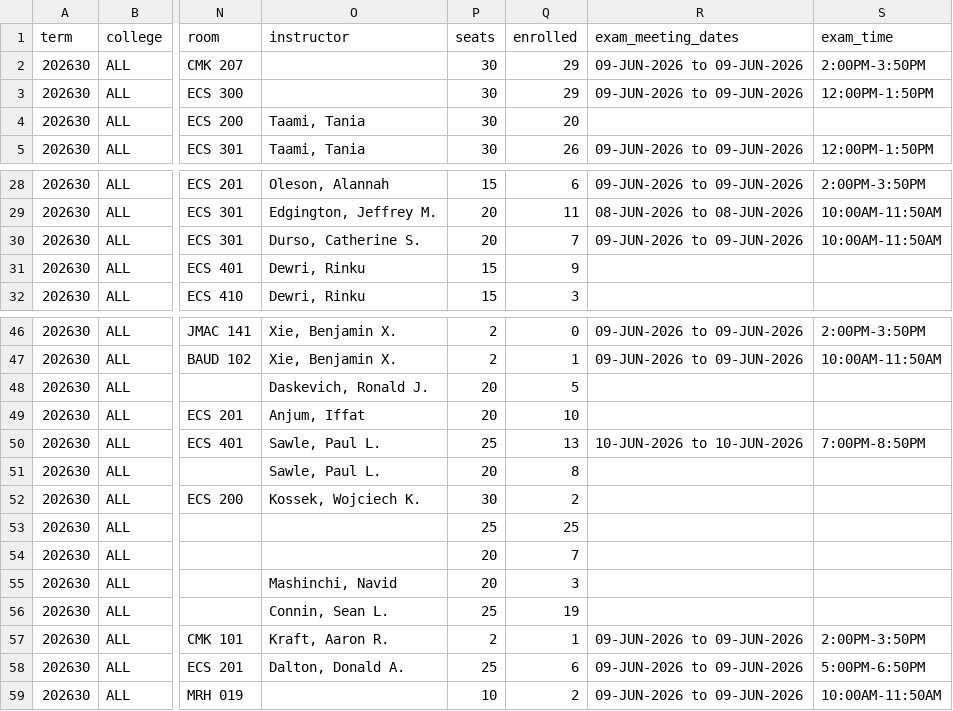
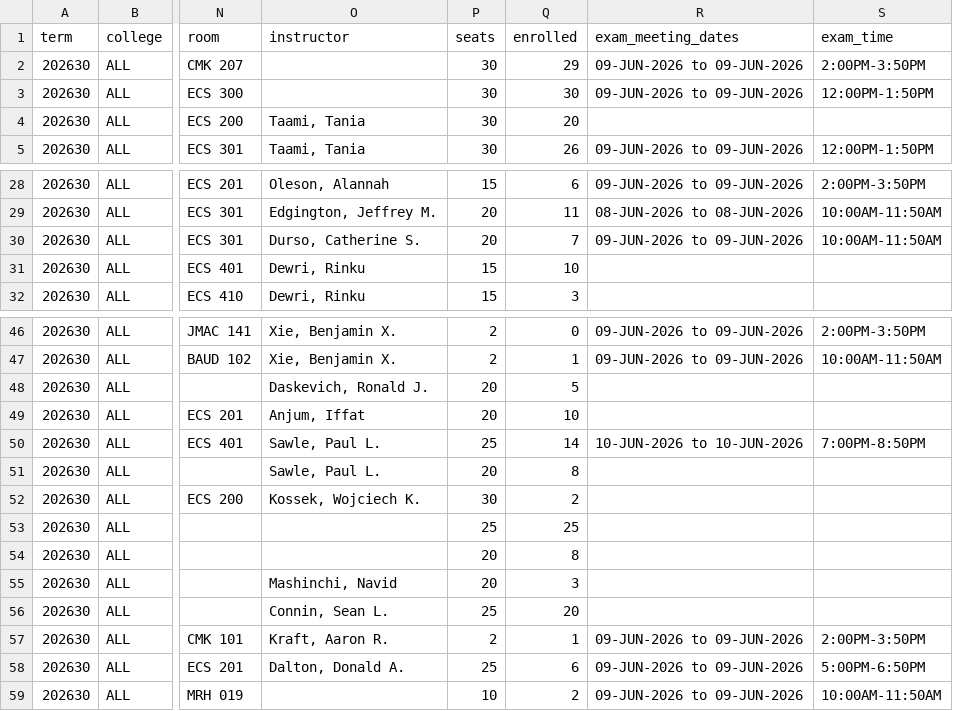
Before and after one commit to alexanderlewisstevens/course_data, a CSV file: data/course_COMP_202630.csv, drawn as a sheet; only a part is shown, gaps mark what is left out; the diff names each change by its address in the sheet, - before the commit and + after, or states it on an @@ line.

```diff
--- a/data/course_COMP_202630.csv
+++ b/data/course_COMP_202630.csv
-Q3 (enrolled): 29
+Q3 (enrolled): 30
-Q31 (enrolled): 9
+Q31 (enrolled): 10
-Q50 (enrolled): 13
+Q50 (enrolled): 14
-Q54 (enrolled): 7
+Q54 (enrolled): 8
-Q56 (enrolled): 19
+Q56 (enrolled): 20
```
Also changed, not shown: data/course_COMP_202670.csv, 7 other files.
